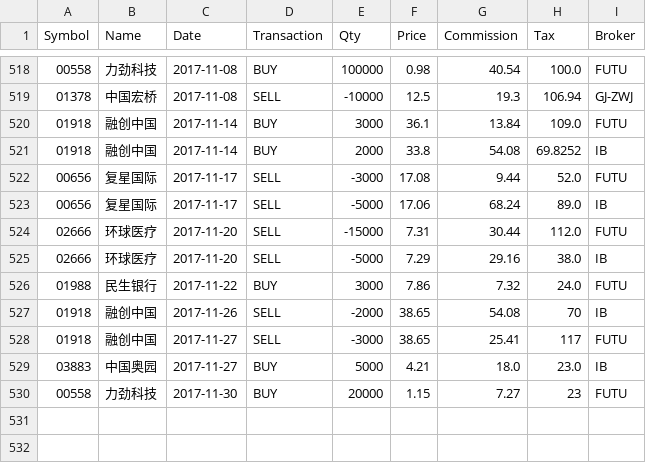
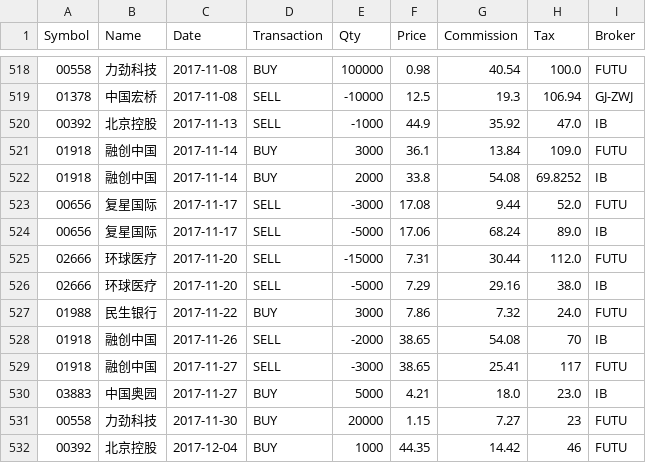
Before and after one commit to rotblade/goldshire, a CSV file: goldshire/csv/trades-hkd.csv, drawn as a sheet; only a part is shown, gaps mark what is left out.

Commit message:
A missed trade

```diff
--- a/goldshire/csv/trades-hkd.csv
+++ b/goldshire/csv/trades-hkd.csv
@@ -519,2 +519,3 @@ Symbol,Name,Date,Transaction,Qty,Price,Commission,Tax,Broker
 01378,中国宏桥,2017-11-08,SELL,-10000,12.5,19.3,106.94,GJ-ZWJ
+00392,北京控股,2017-11-13,SELL,-1000,44.9,35.92,47.0,IB
 01918,融创中国,2017-11-14,BUY,3000,36.1,13.84,109.0,FUTU
@@ -530 +531,2 @@ Symbol,Name,Date,Transaction,Qty,Price,Commission,Tax,Broker
 00558,力劲科技,2017-11-30,BUY,20000,1.15,7.27,23,FUTU
+00392,北京控股,2017-12-04,BUY,1000,44.35,14.42,46,FUTU
```
